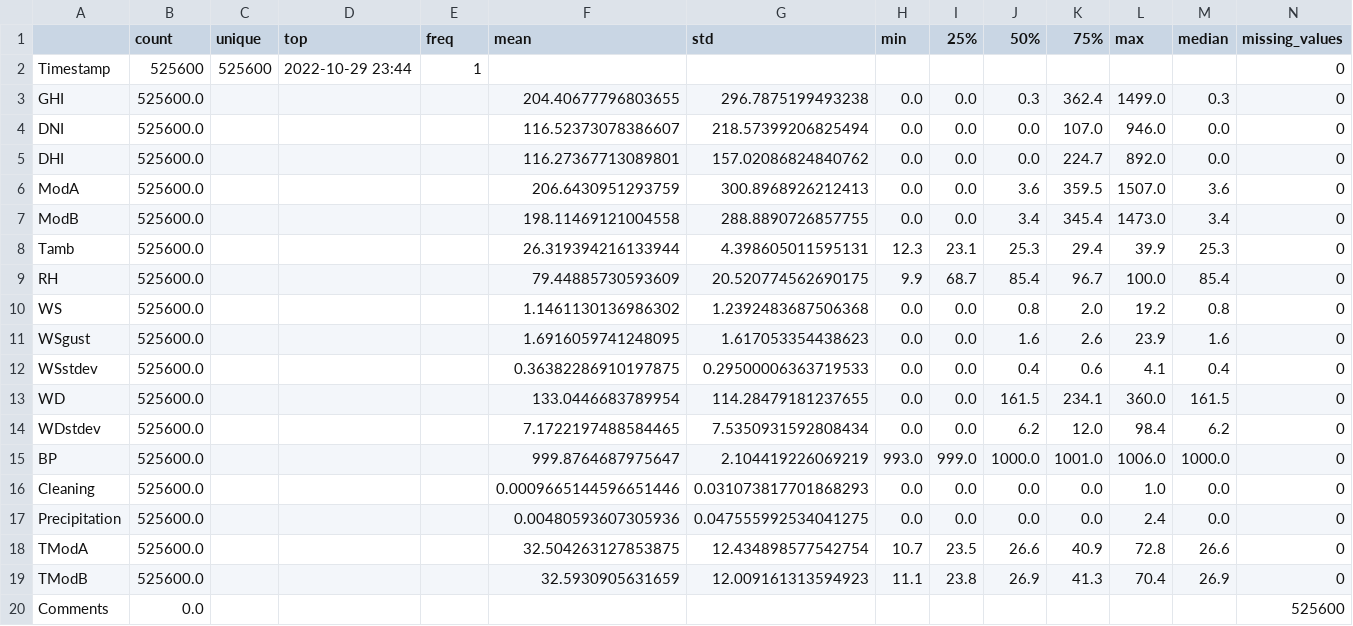
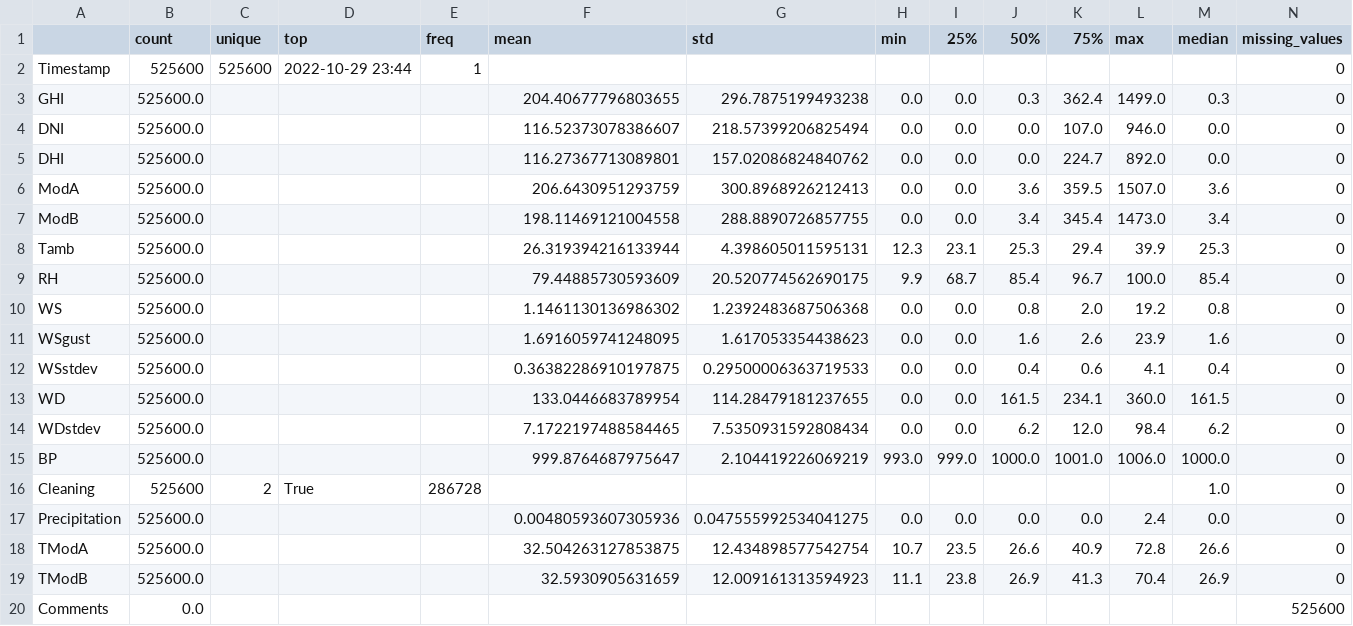
Before and after one commit to vlazacck/Week-project, a CSV file: scripts/results/sierraleone-bumbuna_summary.csv, drawn as a sheet.

```diff
--- a/scripts/results/sierraleone-bumbuna_summary.csv
+++ b/scripts/results/sierraleone-bumbuna_summary.csv
@@ -15,3 +15,3 @@ WDstdev,525600.0,,,,7.1722197488584465,7.5350931592808434,0.0,0.0,6.2,12.0,98.4,
 BP,525600.0,,,,999.8764687975647,2.104419226069219,993.0,999.0,1000.0,1001.0,1006.0,1000.0,0
-Cleaning,525600.0,,,,0.0009665144596651446,0.031073817701868293,0.0,0.0,0.0,0.0,1.0,0.0,0
+Cleaning,525600,2,True,286728,,,,,,,,1.0,0
 Precipitation,525600.0,,,,0.00480593607305936,0.047555992534041275,0.0,0.0,0.0,0.0,2.4,0.0,0
```
Also changed, not shown: scripts/results/benin-malanville_summary.csv, scripts/results/togo-dapaong_qc_summary.csv, 10 other files.
